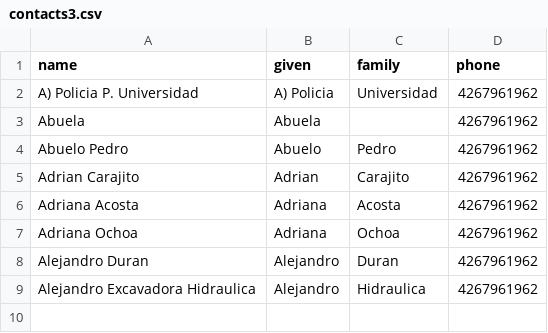
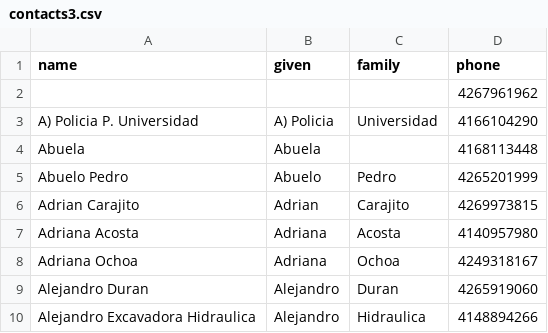
Before and after one commit to edlugora96/smsmass, a CSV file: src/app/shared/contacts3.csv, drawn as a sheet; addresses are those after the commit; the diff names each change by its address in the sheet, - before the commit and + after, or states it on an @@ line.

```diff
--- a/src/app/shared/contacts3.csv
+++ b/src/app/shared/contacts3.csv
+row 2:  |  |  | 4267961962
-D3 (phone): 4267961962
+D3 (phone): 4166104290
-D4 (phone): 4267961962
+D4 (phone): 4168113448
-D5 (phone): 4267961962
+D5 (phone): 4265201999
-D6 (phone): 4267961962
+D6 (phone): 4269973815
-D7 (phone): 4267961962
+D7 (phone): 4140957980
-D8 (phone): 4267961962
+D8 (phone): 4249318167
-D9 (phone): 4267961962
+D9 (phone): 4265919060
-D10 (phone): 4267961962
+D10 (phone): 4148894266
```
Also changed, not shown: src/app/shared/contacts2.csv, 7 other files.
